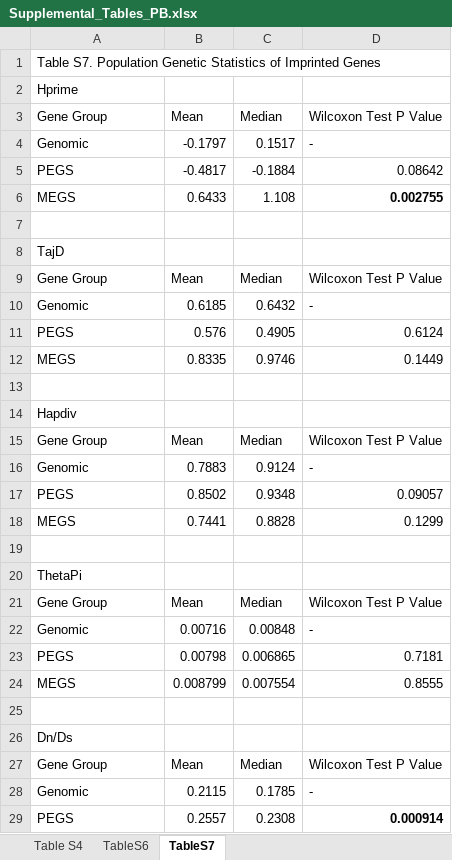
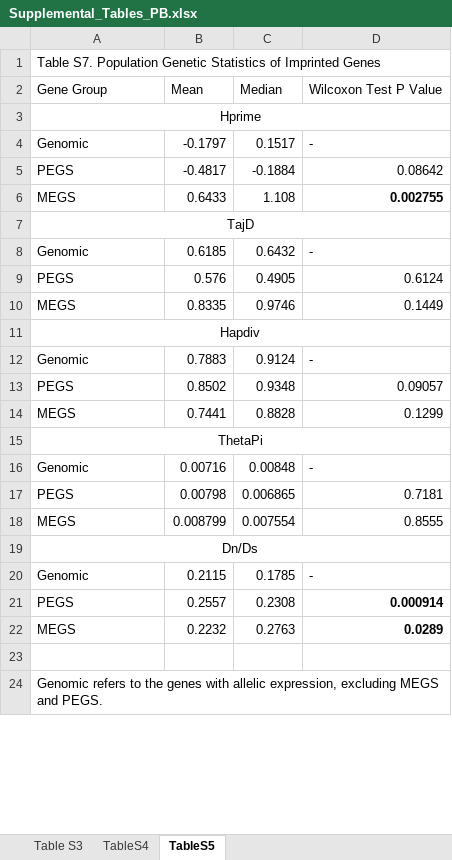
Before and after one commit to paulbilinski/Waters_etal_SupplementalTableAnalysis, an Excel workbook: Supplemental_Tables_PB.xlsx, sheet TableS5, drawn as a sheet; only a part is shown; the shorter side is filled out with more unchanged rows; values as stored, in another font and other column widths than the file's, no borders; removed rows and columns are numbered as before the commit, all else as after; the diff covers the shown part only; the diff names each change by its address in the sheet, - before the commit and + after, or states it on an @@ line.

Commit message:
tables commit

```diff
--- a/Supplemental_Tables_PB.xlsx (sheet TableS5)
+++ b/Supplemental_Tables_PB.xlsx (sheet TableS5)
-sheet tab: Table S4
+sheet tab: Table S3
-sheet tab: TableS6
+sheet tab: TableS4
-sheet tab: TableS7
+sheet tab: TableS5
@@ row 3 moved to row 2: Gene Group @@
-A3 alignment: left
+A3 alignment: center
+A3:D3 merged
-row 7: (empty)
-A7 alignment: left
+A7 alignment: center
+A7:D7 merged
-row 9: Gene Group | Mean | Median | Wilcoxon Test P Value
-row 13: (empty)
-A11 alignment: left
+A11 alignment: center
+A11:D11 merged
-row 15: Gene Group | Mean | Median | Wilcoxon Test P Value
-row 19: (empty)
-A15 alignment: left
+A15 alignment: center
+A15:D15 merged
-row 21: Gene Group | Mean | Median | Wilcoxon Test P Value
-row 25: (empty)
-A19 alignment: left
+A19 alignment: center
+A19:D19 merged
-row 27: Gene Group | Mean | Median | Wilcoxon Test P Value
```
Also changed, not shown: 1 added row elsewhere in this sheet, sheet Table S3, sheet TableS4, 2 other files.
